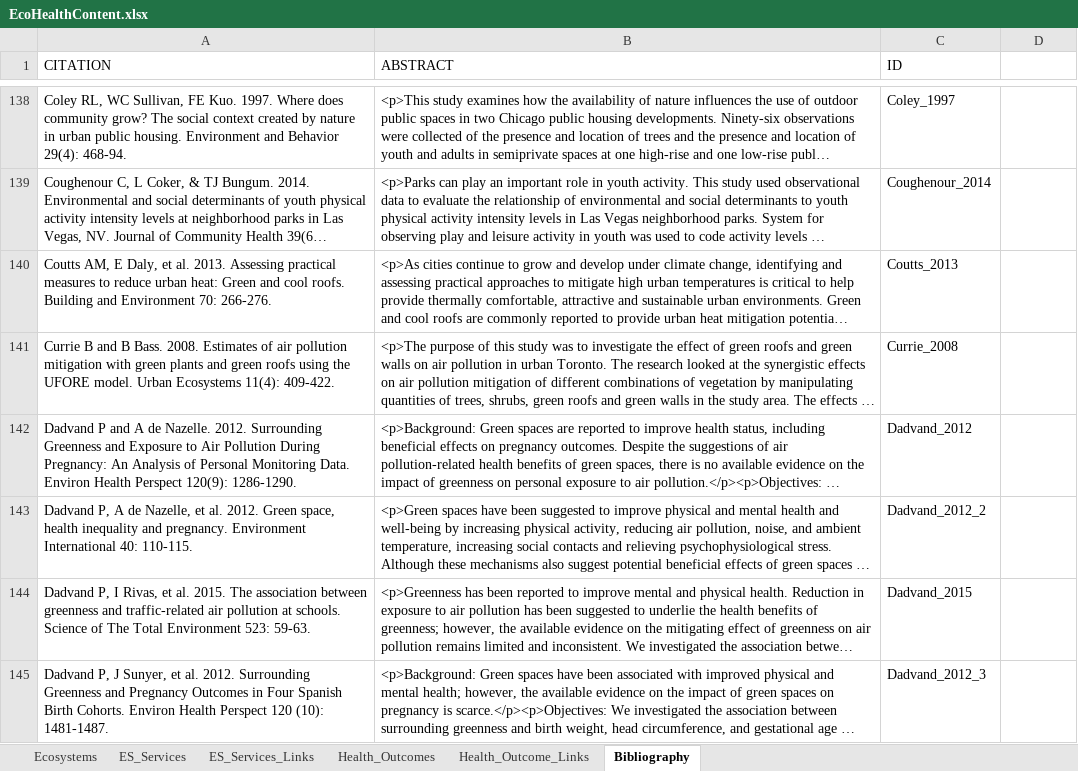
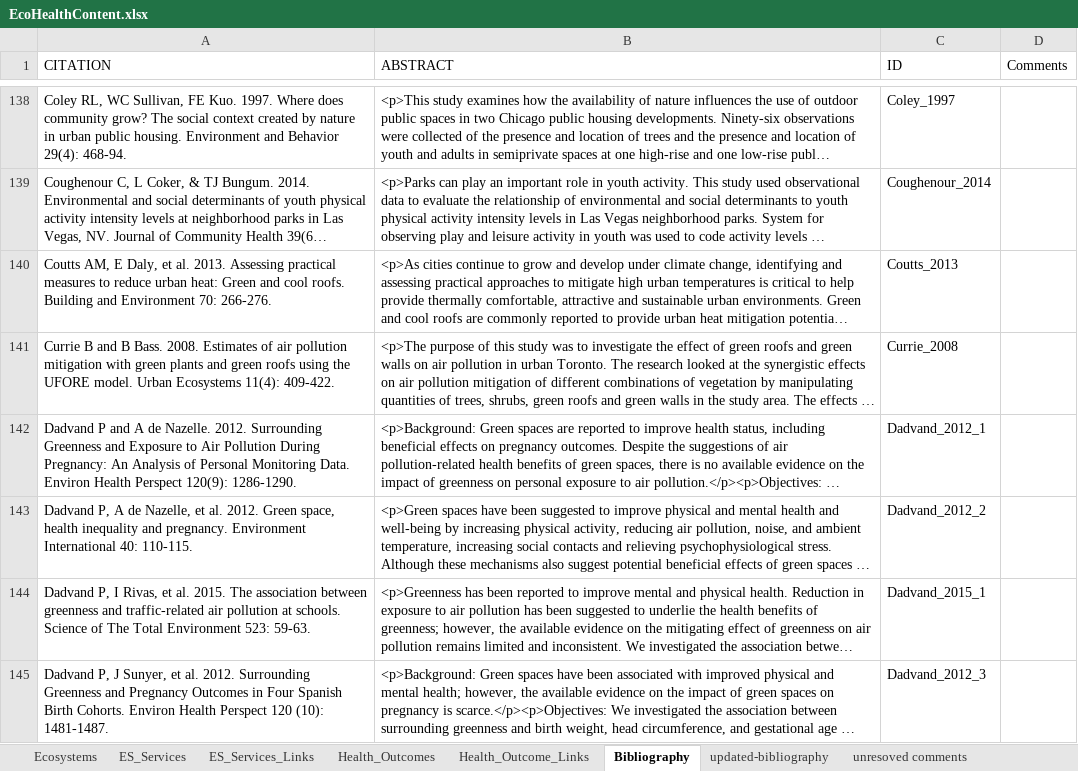
Before and after one commit to USEPA/EcoHealth_Relationship_Browser, an Excel workbook: content/EcoHealthContent.xlsx, sheet Bibliography, drawn as a sheet; only a part is shown, gaps mark what is left out; long unchanged cells end in …; values as stored, in another font and other column widths than the file's, no borders; the diff covers the shown part only; the diff names each change by its address in the sheet, - before the commit and + after, or states it on an @@ line.

```diff
--- a/content/EcoHealthContent.xlsx (sheet Bibliography)
+++ b/content/EcoHealthContent.xlsx (sheet Bibliography)
+sheet tab: updated-bibliography
+sheet tab: unresoved comments
-D1: (empty)
+D1: Comments
-C142 (ID): Dadvand_2012
+C142 (ID): Dadvand_2012_1
-C144 (ID): Dadvand_2015
+C144 (ID): Dadvand_2015_1
```
Also changed, not shown: 21 edited cells elsewhere in this sheet, sheet Health_Outcome_Links, 2 other files.
